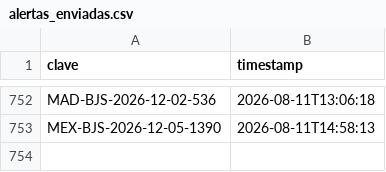
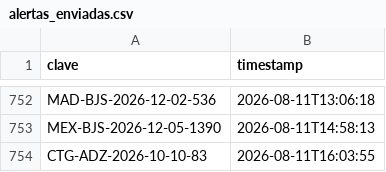
Before and after one commit to Felipebarv25/app-vuelos, a CSV file: datos/alertas_enviadas.csv, drawn as a sheet; only a part is shown, gaps mark what is left out; the diff names each change by its address in the sheet, - before the commit and + after, or states it on an @@ line.

```diff
--- a/datos/alertas_enviadas.csv
+++ b/datos/alertas_enviadas.csv
+row 754: CTG-ADZ-2026-10-10-83 | 2026-08-11T16:03:55
```
Also changed, not shown: 3 other files.
